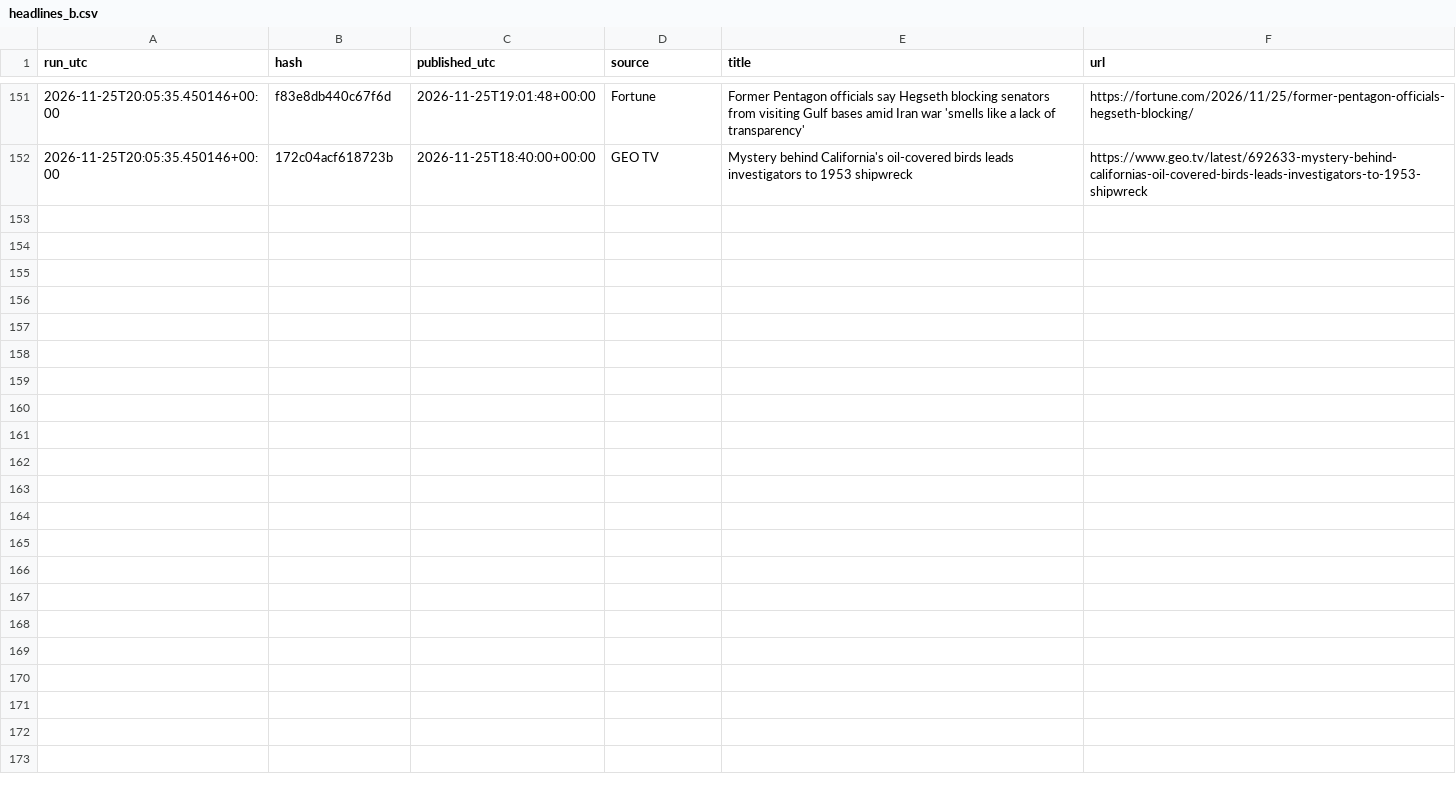
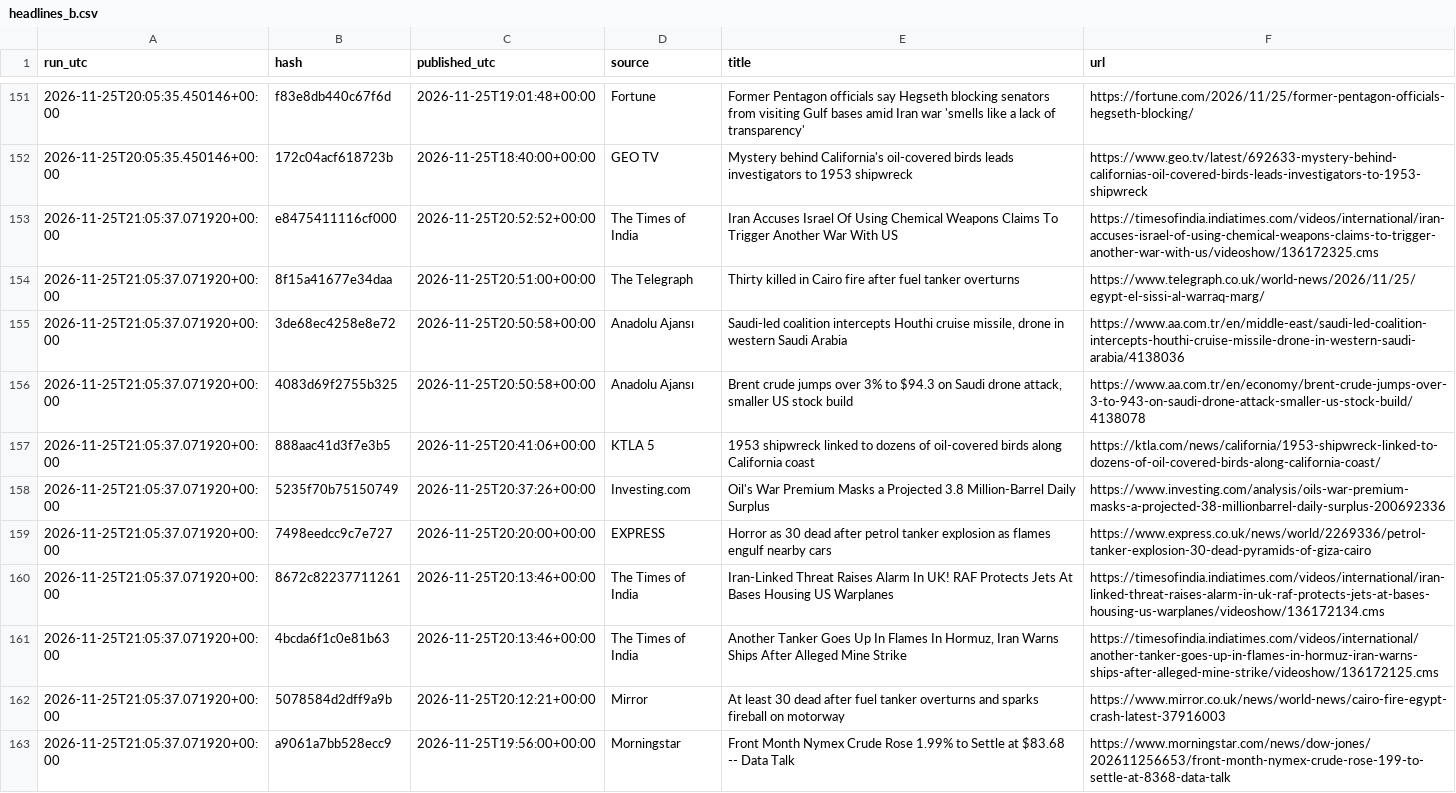
Before and after one commit to beausiff/Oil-signal-logger, a CSV file: backup/headlines_b.csv, drawn as a sheet; only a part is shown, gaps mark what is left out; the diff names each change by its address in the sheet, - before the commit and + after, or states it on an @@ line.

```diff
--- a/backup/headlines_b.csv
+++ b/backup/headlines_b.csv
+row 153: 2026-11-25T21:05:37.071920+00:00 | e8475411116cf000 | 2026-11-25T20:52:52+00:00 | The Times of India | Iran Accuses Israel Of Using Chemical Weapons Claims To Trigger Another War With US | https://timesofindia.indiatimes.com/videos/international/iran-accuses-israel-of-using-chemical-weapons-claims-to-trigger-another-war-with-us/videoshow/136172325.cms
+row 154: 2026-11-25T21:05:37.071920+00:00 | 8f15a41677e34daa | 2026-11-25T20:51:00+00:00 | The Telegraph | Thirty killed in Cairo fire after fuel tanker overturns | https://www.telegraph.co.uk/world-news/2026/11/25/egypt-el-sissi-al-warraq-marg/
+row 155: 2026-11-25T21:05:37.071920+00:00 | 3de68ec4258e8e72 | 2026-11-25T20:50:58+00:00 | Anadolu Ajansı | Saudi-led coalition intercepts Houthi cruise missile, drone in western Saudi Arabia | https://www.aa.com.tr/en/middle-east/saudi-led-coalition-intercepts-houthi-cruise-missile-drone-in-western-saudi-arabia/4138036
+row 156: 2026-11-25T21:05:37.071920+00:00 | 4083d69f2755b325 | 2026-11-25T20:50:58+00:00 | Anadolu Ajansı | Brent crude jumps over 3% to $94.3 on Saudi drone attack, smaller US stock build | https://www.aa.com.tr/en/economy/brent-crude-jumps-over-3-to-943-on-saudi-drone-attack-smaller-us-stock-build/4138078
+row 157: 2026-11-25T21:05:37.071920+00:00 | 888aac41d3f7e3b5 | 2026-11-25T20:41:06+00:00 | KTLA 5 | 1953 shipwreck linked to dozens of oil-covered birds along California coast | https://ktla.com/news/california/1953-shipwreck-linked-to-dozens-of-oil-covered-birds-along-california-coast/
+row 158: 2026-11-25T21:05:37.071920+00:00 | 5235f70b75150749 | 2026-11-25T20:37:26+00:00 | Investing.com | Oil's War Premium Masks a Projected 3.8 Million-Barrel Daily Surplus | https://www.investing.com/analysis/oils-war-premium-masks-a-projected-38-millionbarrel-daily-surplus-200692336
+row 159: 2026-11-25T21:05:37.071920+00:00 | 7498eedcc9c7e727 | 2026-11-25T20:20:00+00:00 | EXPRESS | Horror as 30 dead after petrol tanker explosion as flames engulf nearby cars | https://www.express.co.uk/news/world/2269336/petrol-tanker-explosion-30-dead-pyramids-of-giza-cairo
+row 160: 2026-11-25T21:05:37.071920+00:00 | 8672c82237711261 | 2026-11-25T20:13:46+00:00 | The Times of India | Iran-Linked Threat Raises Alarm In UK! RAF Protects Jets At Bases Housing US Warplanes | https://timesofindia.indiatimes.com/videos/international/iran-linked-threat-raises-alarm-in-uk-raf-protects-jets-at-bases-housing-us-warplanes/videoshow/136172134.cms
+row 161: 2026-11-25T21:05:37.071920+00:00 | 4bcda6f1c0e81b63 | 2026-11-25T20:13:46+00:00 | The Times of India | Another Tanker Goes Up In Flames In Hormuz, Iran Warns Ships After Alleged Mine Strike | https://timesofindia.indiatimes.com/videos/international/another-tanker-goes-up-in-flames-in-hormuz-iran-warns-ships-after-alleged-mine-strike/videoshow/136172125.cms
+row 162: 2026-11-25T21:05:37.071920+00:00 | 5078584d2dff9a9b | 2026-11-25T20:12:21+00:00 | Mirror | At least 30 dead after fuel tanker overturns and sparks fireball on motorway | https://www.mirror.co.uk/news/world-news/cairo-fire-egypt-crash-latest-37916003
+row 163: 2026-11-25T21:05:37.071920+00:00 | a9061a7bb528ecc9 | 2026-11-25T19:56:00+00:00 | Morningstar | Front Month Nymex Crude Rose 1.99% to Settle at $83.68 -- Data Talk | https://www.morningstar.com/news/dow-jones/202611256653/front-month-nymex-crude-rose-199-to-settle-at-8368-data-talk
```
Also changed, not shown: backup/context.csv, backup/feed_b_state.csv, 5 other files.
